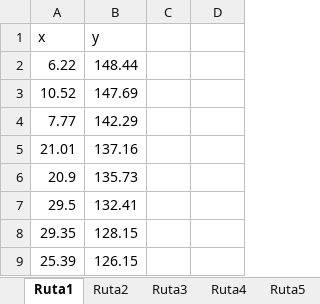
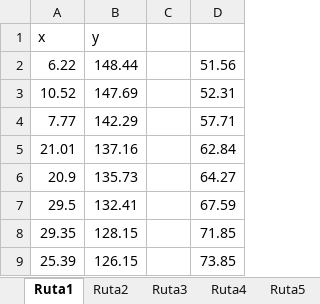
Before and after one commit to z72vamac/AMMDRPG, an Excel workbook: case_study/patios_breakpoints.xlsx, sheet Ruta1, drawn as a sheet; values as stored, in another font and other column widths than the file's, no borders; the diff names each change by its address in the sheet, - before the commit and + after, or states it on an @@ line.

```diff
--- a/case_study/patios_breakpoints.xlsx (sheet Ruta1)
+++ b/case_study/patios_breakpoints.xlsx (sheet Ruta1)
-D2: (empty)
+D2: 51.56
-D3: (empty)
+D3: 52.31
-D4: (empty)
+D4: 57.71
-D5: (empty)
+D5: 62.84
-D6: (empty)
+D6: 64.27
-D7: (empty)
+D7: 67.59
-D8: (empty)
+D8: 71.85
-D9: (empty)
+D9: 73.85
```
Also changed, not shown: code_case_study/patios_breakpoints_simplified.xlsx, results/table_synchronous.xlsx, 26 other files.
